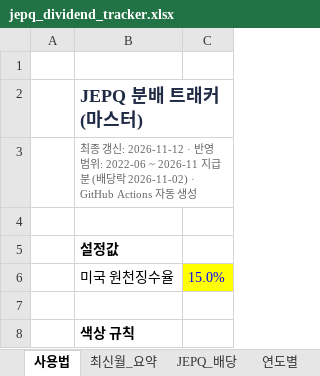
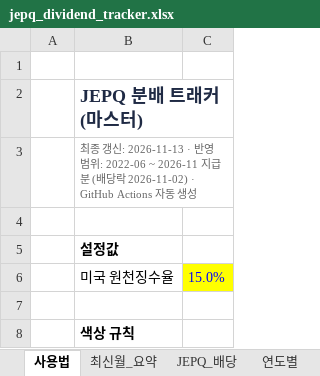
Before and after one commit to ttokjaeTV/jepq-tracker, an Excel workbook: downloads/jepq_dividend_tracker.xlsx, sheet 사용법, drawn as a sheet; only a part is shown; values as stored, in another font and other column widths than the file's, no borders; the diff names each change by its address in the sheet, - before the commit and + after, or states it on an @@ line.

```diff
--- a/downloads/jepq_dividend_tracker.xlsx (sheet 사용법)
+++ b/downloads/jepq_dividend_tracker.xlsx (sheet 사용법)
-B3: …신: 2026-11-12 · 반…
+B3: …신: 2026-11-13 · 반…
```
Also changed, not shown: sheet 구성종목, 2 other files.
